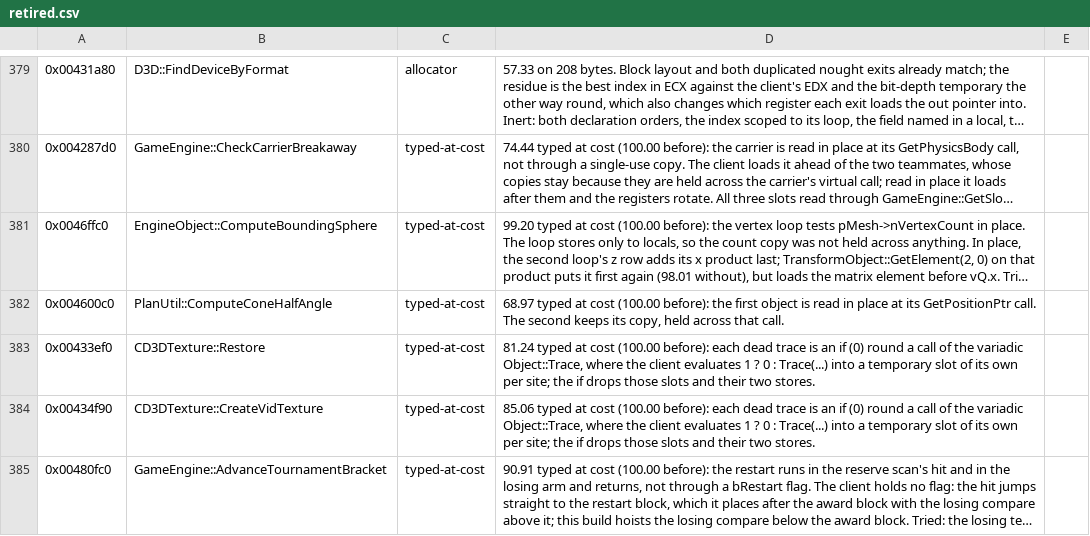
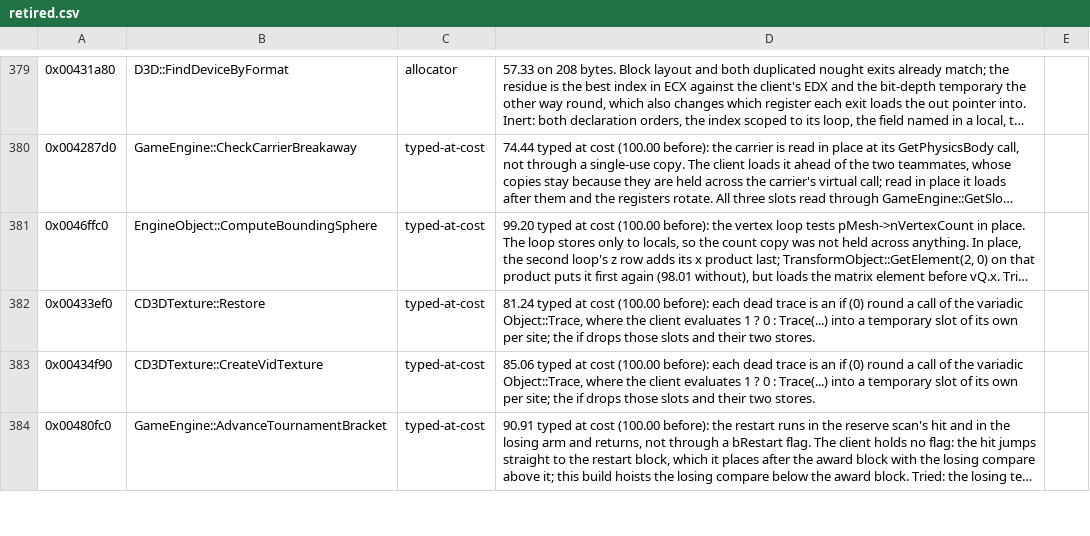
Before and after one commit to zach2good/hyperblade-20XX, a CSV file: symbols/retired.csv, drawn as a sheet; only a part is shown, gaps mark what is left out; long unchanged cells end in …; the diff names each change by its address in the sheet, - before the commit and + after, or states it on an @@ line.

Commit message:
Match `PlanUtil::ComputeConeHalfAngle`

```diff
--- a/symbols/retired.csv
+++ b/symbols/retired.csv
-row 382: 0x004600c0 | PlanUtil::ComputeConeHalfAngle | typed-at-cost | 68.97 typed at cost (100.00 before): the first object is read in place at its GetPositionPtr call. The second keeps its copy, held across that call.
```
Also changed, not shown: progress/history.csv, 3 other files.
